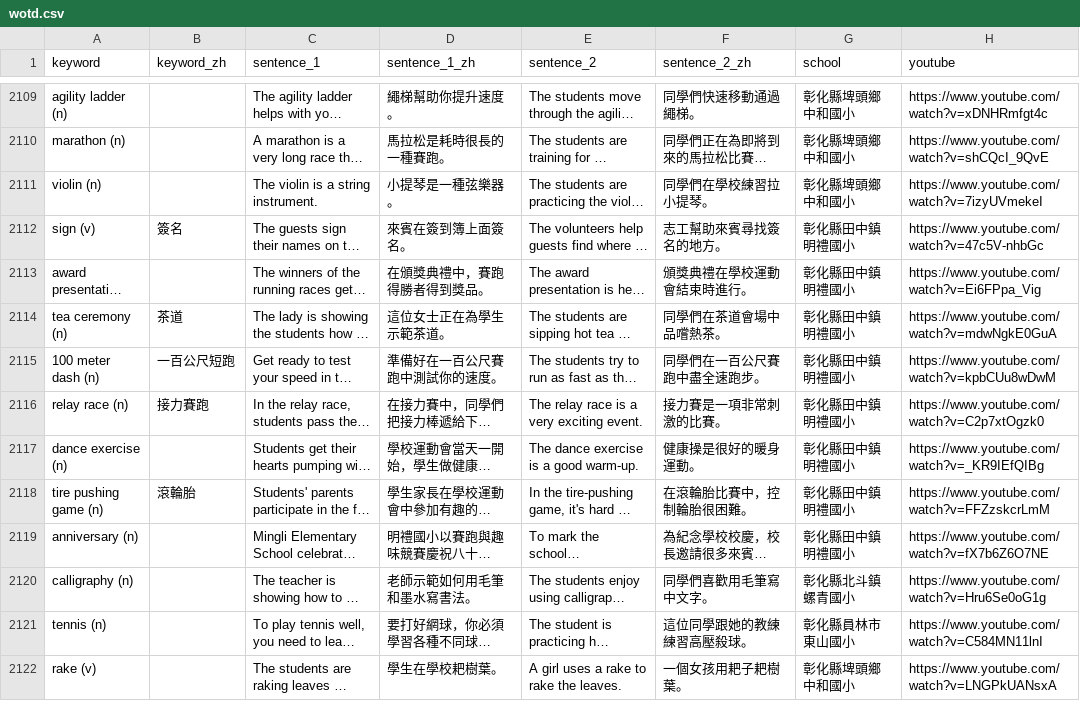
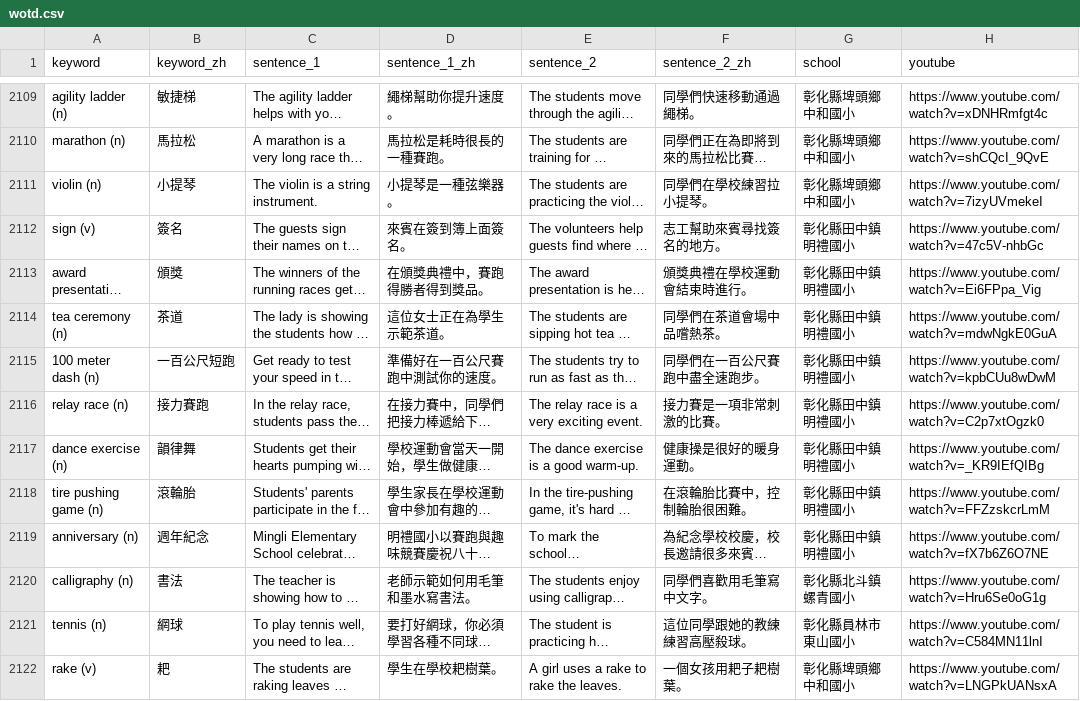
Before and after one commit to lukelin7429/changhua-bilingual, a CSV file: data/wotd.csv, drawn as a sheet; only a part is shown, gaps mark what is left out; long unchanged cells end in …; the diff covers the shown part only; the diff names each change by its address in the sheet, - before the commit and + after, or states it on an @@ line.

```diff
--- a/data/wotd.csv
+++ b/data/wotd.csv
-B2109 (keyword_zh): (empty)
+B2109 (keyword_zh): 敏捷梯
-B2110 (keyword_zh): (empty)
+B2110 (keyword_zh): 馬拉松
-B2111 (keyword_zh): (empty)
+B2111 (keyword_zh): 小提琴
-B2113 (keyword_zh): (empty)
+B2113 (keyword_zh): 頒獎
-B2117 (keyword_zh): (empty)
+B2117 (keyword_zh): 韻律舞
-B2119 (keyword_zh): (empty)
+B2119 (keyword_zh): 週年紀念
-B2120 (keyword_zh): (empty)
+B2120 (keyword_zh): 書法
-B2121 (keyword_zh): (empty)
+B2121 (keyword_zh): 網球
-B2122 (keyword_zh): (empty)
+B2122 (keyword_zh): 耙
```
Also changed, not shown: 1 added row, 1 removed row and 109 edited cells elsewhere in this file, 3 other files.
